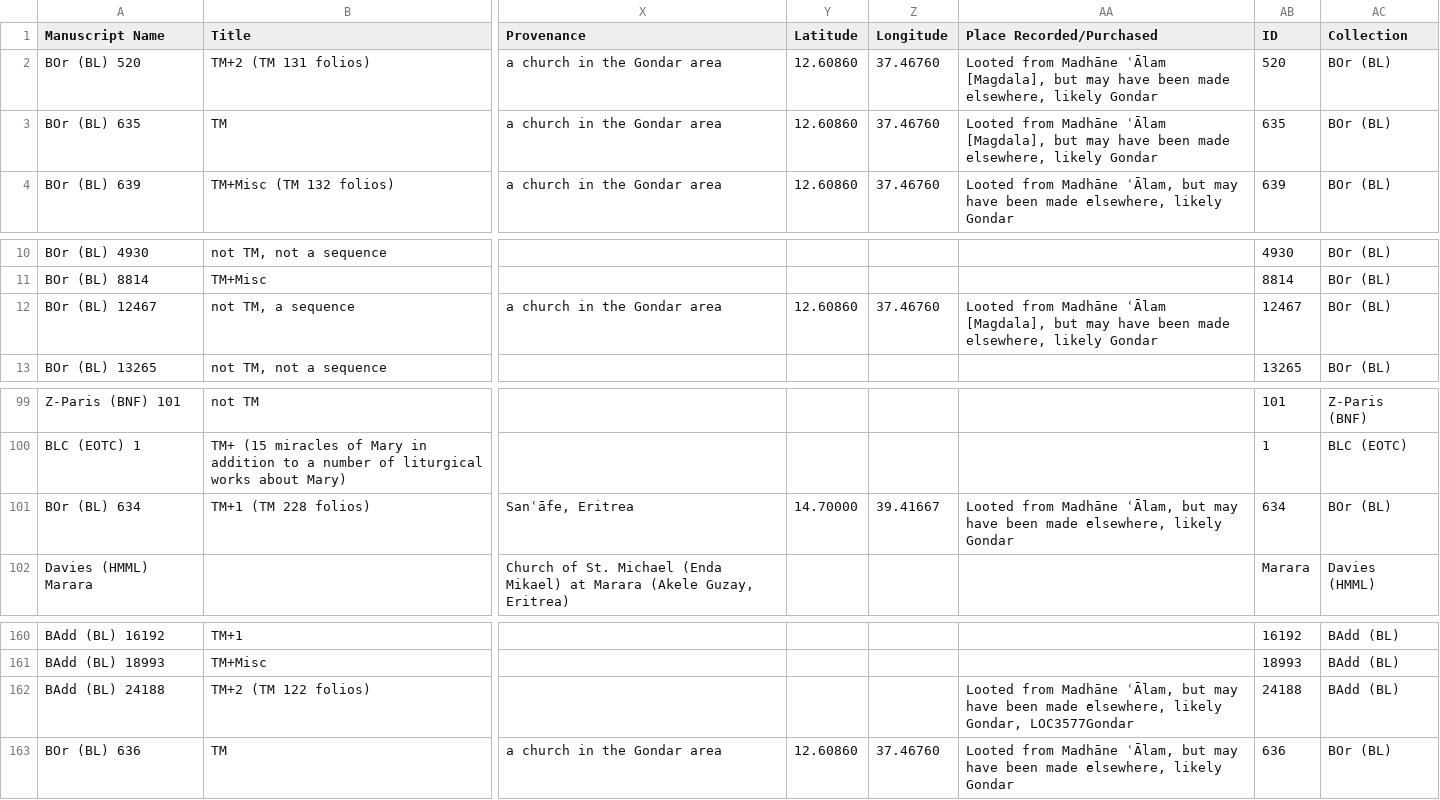
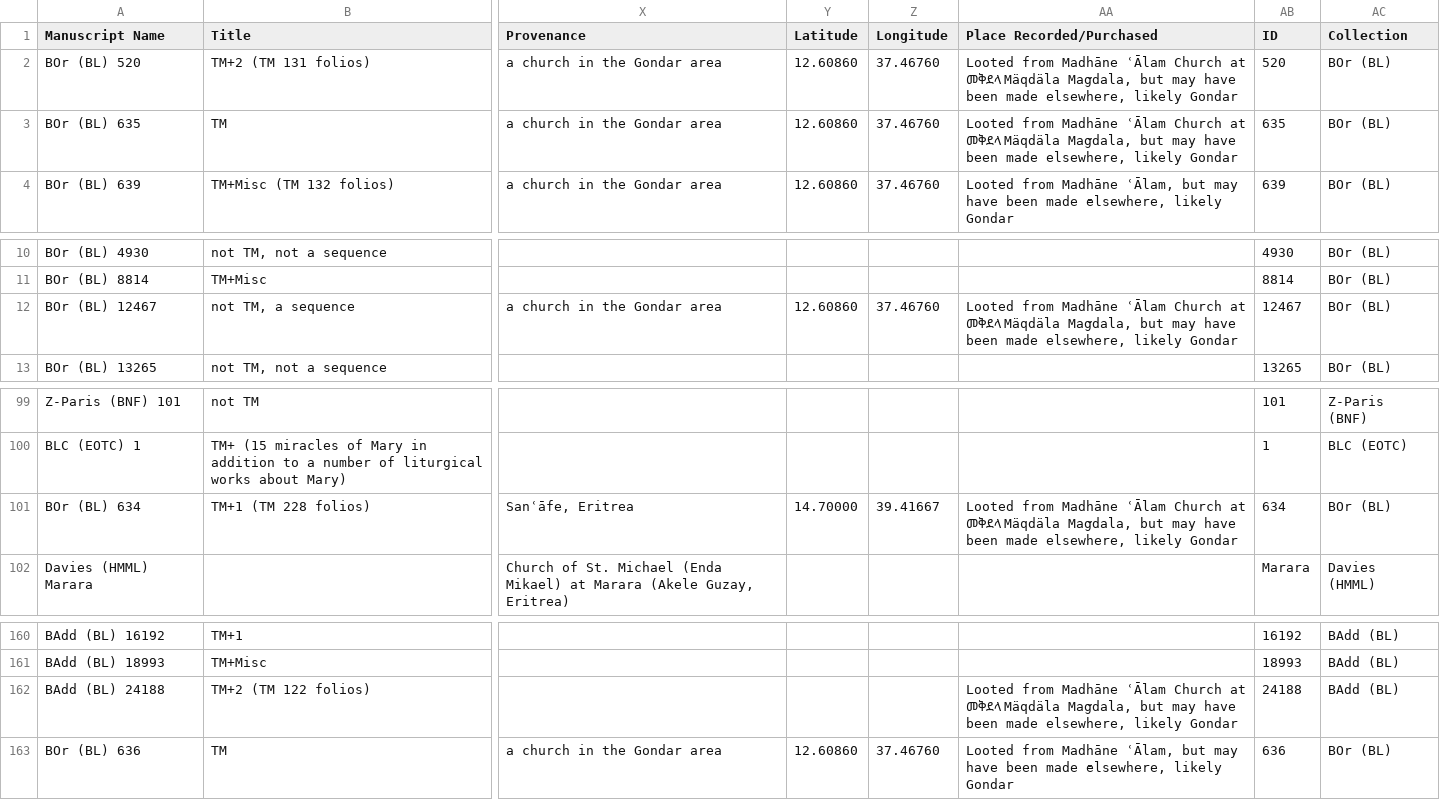
Before and after one commit to Princeton-CDH/pemm-data, a CSV file: data/manuscript.csv, drawn as a sheet; only a part is shown, gaps mark what is left out; the diff names each change by its address in the sheet, - before the commit and + after, or states it on an @@ line.

Commit message:
Automatic data updates from PEMM
Co-authored-by: dmuluneh <73725371+dmuluneh@users.noreply.github.com >

```diff
--- a/data/manuscript.csv
+++ b/data/manuscript.csv
-AA2:AA3 (Place Recorded/Purchased): …Madḫāne ʿĀlam [Magdala], but may…
+AA2:AA3 (Place Recorded/Purchased): …Madḫāne ʿĀlam Church at መቅደላ Mäqdäla Magdala, but may…
-AA12 (Place Recorded/Purchased): …Madḫāne ʿĀlam [Magdala], but may…
+AA12 (Place Recorded/Purchased): …Madḫāne ʿĀlam Church at መቅደላ Mäqdäla Magdala, but may…
-AA101 (Place Recorded/Purchased): …from Madḫāne ʿĀlam, but may…
+AA101 (Place Recorded/Purchased): …from Madḫāne ʿĀlam Church at መቅደላ Mäqdäla Magdala, but may…
-AA162 (Place Recorded/Purchased): …from Madḫāne ʿĀlam, but may have been made elsewhere, likely Gondar, LOC3577Gondar
+AA162 (Place Recorded/Purchased): …from Madḫāne ʿĀlam Church at መቅደላ Mäqdäla Magdala, but may have been made elsewhere, likely Gondar
```
